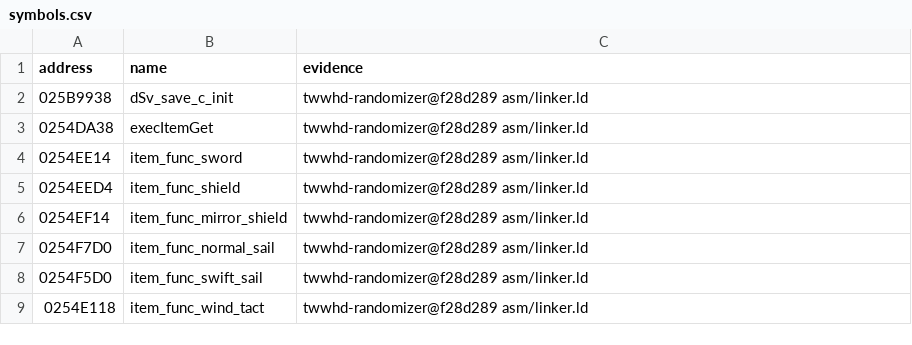
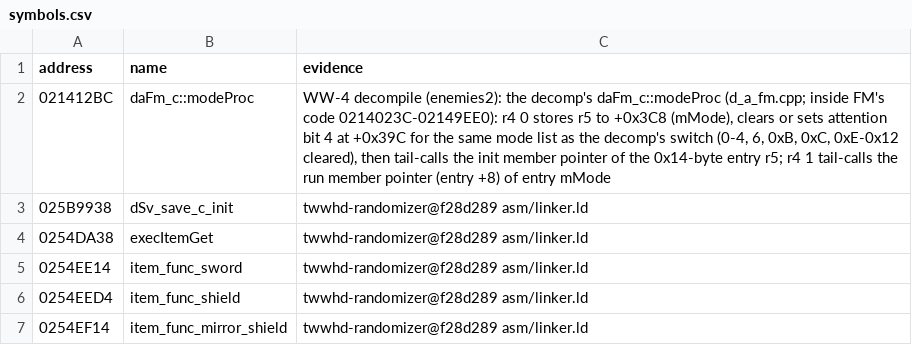
Before and after one commit to flossbud/WWHDRecomp, a CSV file: config/US_v0/symbols.csv, drawn as a sheet; only a part is shown; the shorter side is filled out with more unchanged rows.

```diff
--- a/config/US_v0/symbols.csv
+++ b/config/US_v0/symbols.csv
@@ -1,2 +1,3 @@
 address,name,evidence
+021412BC,daFm_c::modeProc,"WW-4 decompile (enemies2): the decomp's daFm_c::modeProc (d_a_fm.cpp; inside FM's code 0214023C-02149EE0): r4 0 stores r5 to +0x3C8 (mMode), clears or sets attention bit 4 at +0x39C for the same mode list as the decomp's switch (0-4, 6, 0xB, 0xC, 0xE-0x12 cleared), then tail-calls the init member pointer of the 0x14-byte entry r5; r4 1 tail-calls the run member pointer (entry +8) of entry mMode"
 025B9938,dSv_save_c_init,twwhd-randomizer@f28d289 asm/linker.ld
```
Also changed, not shown: 3 other files.
